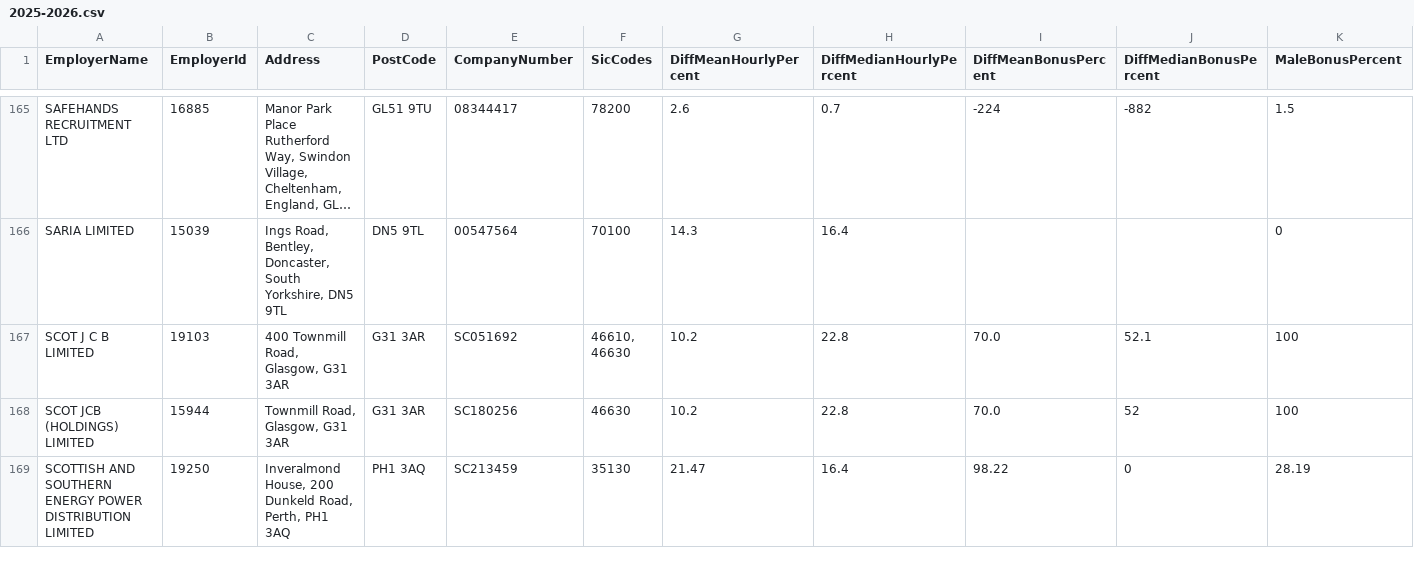
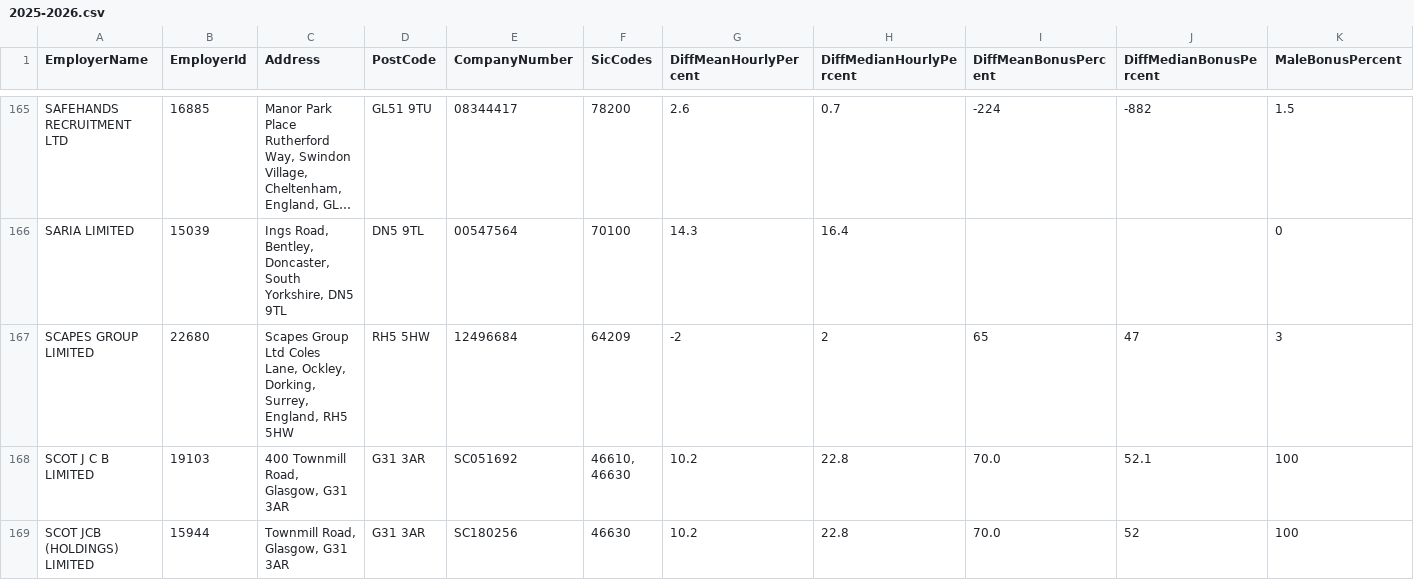
Before and after one commit to brightnetwork/uk-gender-pay-gap, a CSV file: 2025-2026.csv, drawn as a sheet; only a part is shown, gaps mark what is left out; the shorter side is filled out with more unchanged rows; long unchanged cells end in …; rows hold the shown columns only; the diff names each change by its address in the sheet, - before the commit and + after, or states it on an @@ line.

```diff
--- a/2025-2026.csv
+++ b/2025-2026.csv
+row 167: SCAPES GROUP LIMITED | 22680 | Scapes Group Ltd Coles Lane, Ockley, Dorking, Surrey, England, RH5 5HW | RH5 5HW | 12496684 | 64209 | -2 | 2 | 65 | 47 | 3
```
